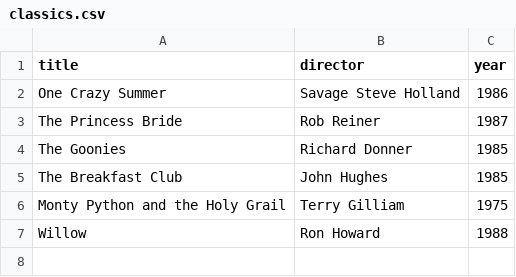
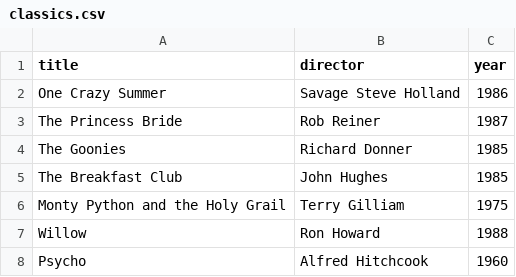
Before and after one commit to rosvall93/webflyx, a CSV file: classics.csv, drawn as a sheet; the diff names each change by its address in the sheet, - before the commit and + after, or states it on an @@ line.

Commit message:
L:

```diff
--- a/classics.csv
+++ b/classics.csv
+row 8: Psycho | Alfred Hitchcook | 1960
```
